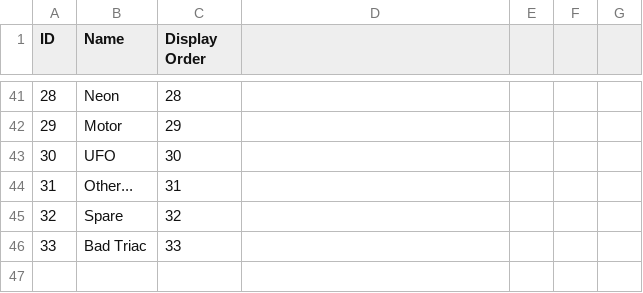
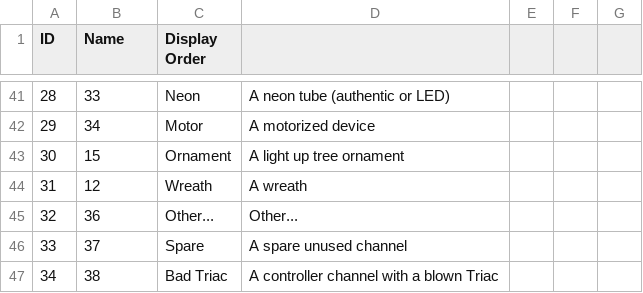
Before and after one commit to DoctorWiz/Util-O-Rama4, a CSV file: ChannelORama/ChannelDB/Backup.DeviceTypes.csv, drawn as a sheet; only a part is shown, gaps mark what is left out; the diff covers the shown part only.

```diff
--- a/ChannelORama/ChannelDB/Backup.DeviceTypes.csv
+++ b/ChannelORama/ChannelDB/Backup.DeviceTypes.csv
@@ -41,6 +41,7 @@ ID, Name, Display Order
-28,Neon, 28
-29,Motor, 29
-30,UFO, 30
-31,Other..., 31
-32,Spare, 32
-33,Bad Triac, 33
+28,33,Neon,A neon tube (authentic or LED)
+29,34,Motor,A motorized device
+30,15,Ornament,A light up tree ornament
+31,12,Wreath,A wreath
+32,36,Other...,Other...
+33,37,Spare,A spare unused channel
+34,38,Bad Triac,A controller channel with a blown Triac
```
Also changed, not shown: 3 added rows, 3 removed rows and 84 edited cells elsewhere in this file, ChannelORama/ChannelDB/Backup.Universes.csv, 18 other files.
